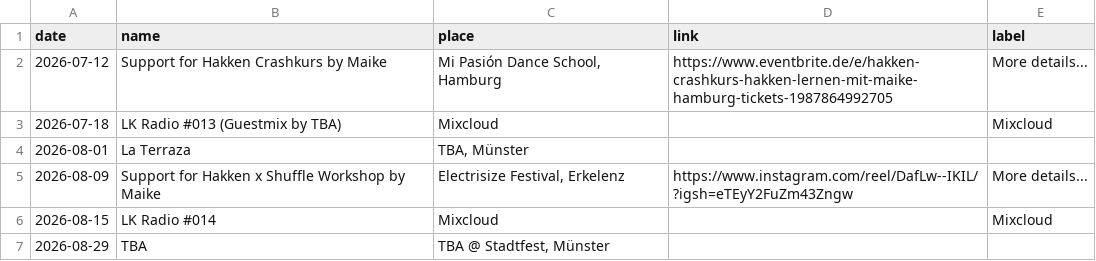
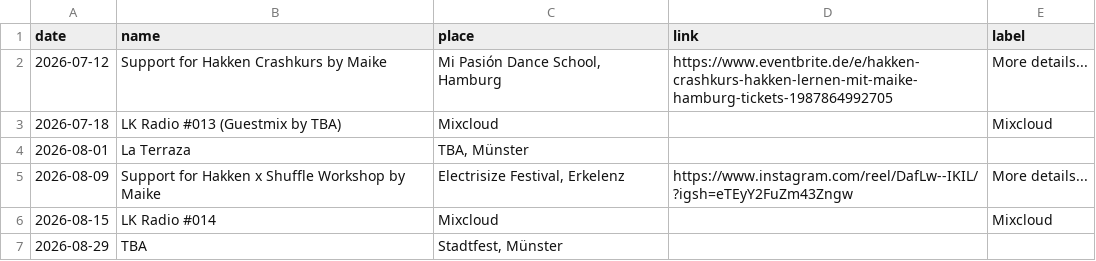
Before and after one commit to lakrass/leonkrass.de, a CSV file: dates.csv, drawn as a sheet.

Commit message:
updated dates

```diff
--- a/dates.csv
+++ b/dates.csv
@@ -6,2 +6,2 @@ date,name,place,link,label
 2026-08-15,"LK Radio #014","Mixcloud",,Mixcloud
-2026-08-29,"TBA","TBA @ Stadtfest, Münster",,
+2026-08-29,"TBA","Stadtfest, Münster",,
```
